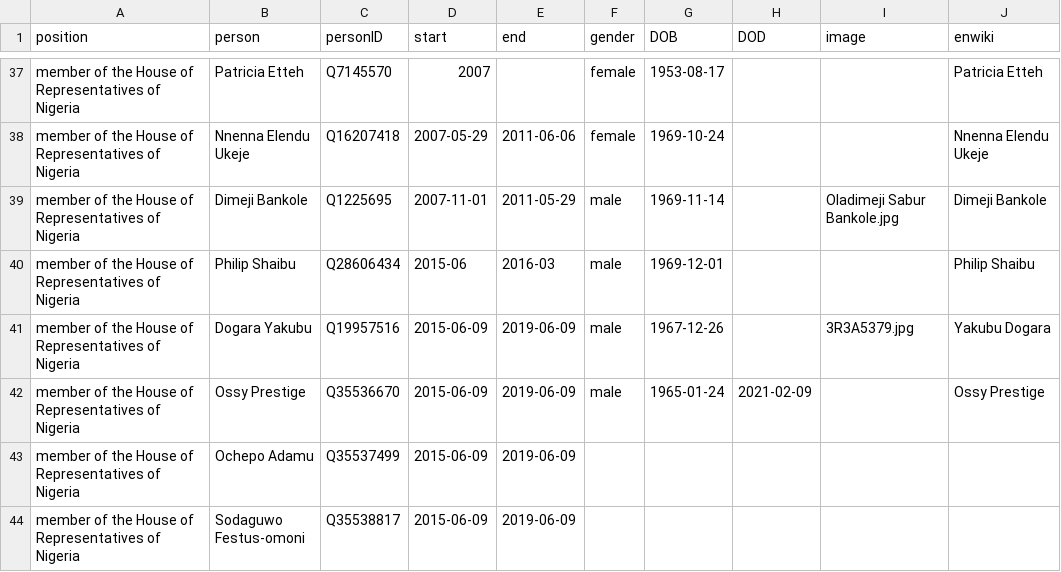
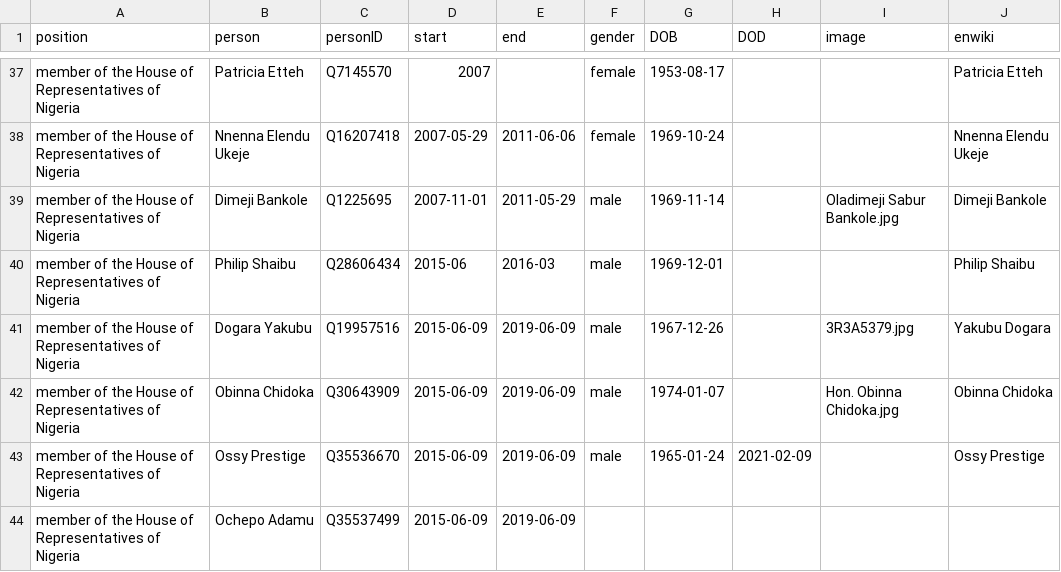
Before and after one commit to every-politician-scrapers/nigeria, a CSV file: html/legislators.csv, drawn as a sheet; only a part is shown, gaps mark what is left out; the shorter side is filled out with more unchanged rows.

```diff
--- a/html/legislators.csv
+++ b/html/legislators.csv
@@ -41,2 +41,3 @@ member of the House of Representatives of Nigeria,Philip Shaibu,Q28606434,2015-0
 member of the House of Representatives of Nigeria,Dogara Yakubu,Q19957516,2015-06-09,2019-06-09,male,1967-12-26,,3R3A5379.jpg,Yakubu Dogara
+member of the House of Representatives of Nigeria,Obinna Chidoka,Q30643909,2015-06-09,2019-06-09,male,1974-01-07,,Hon. Obinna Chidoka.jpg,Obinna Chidoka
 member of the House of Representatives of Nigeria,Ossy Prestige,Q35536670,2015-06-09,2019-06-09,male,1965-01-24,2021-02-09,,Ossy Prestige
```
Also changed, not shown: html/holders21.csv.
